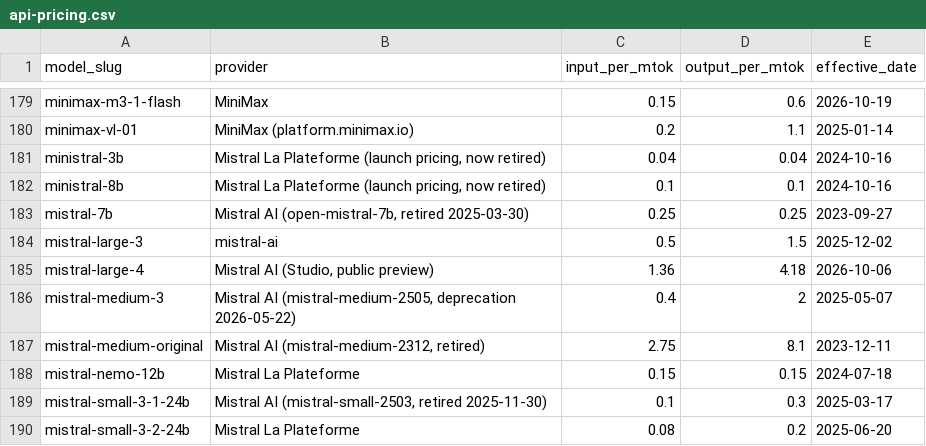
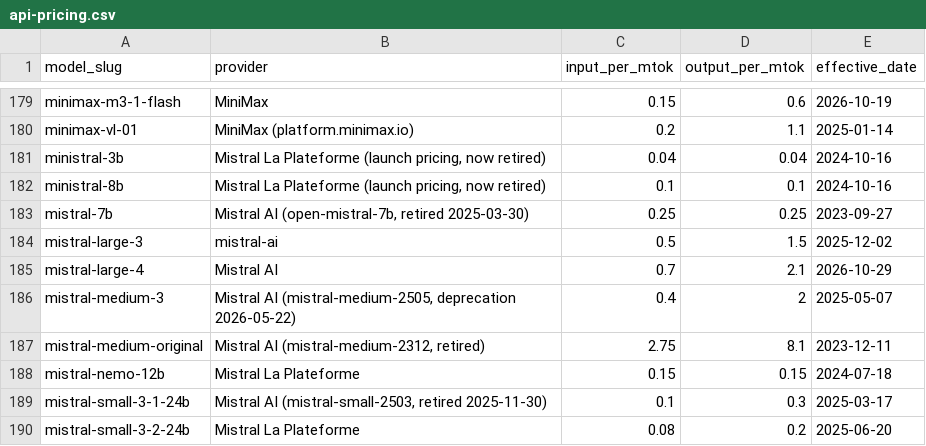
Before and after one commit to punitarani/modelbeats, a CSV file: data/pricing/api-pricing.csv, drawn as a sheet; only a part is shown, gaps mark what is left out.

```diff
--- a/data/pricing/api-pricing.csv
+++ b/data/pricing/api-pricing.csv
@@ -184,3 +184,3 @@ mistral-7b,"Mistral AI (open-mistral-7b, retired 2025-03-30)",0.25,0.25,2023-09-
 mistral-large-3,mistral-ai,0.5,1.5,2025-12-02
-mistral-large-4,"Mistral AI (Studio, public preview)",1.36,4.18,2026-10-06
+mistral-large-4,Mistral AI,0.7,2.1,2026-10-29
 mistral-medium-3,"Mistral AI (mistral-medium-2505, deprecation 2026-05-22)",0.4,2,2025-05-07
```
Also changed, not shown: data/results/browsecomp.csv, 11 other files.
